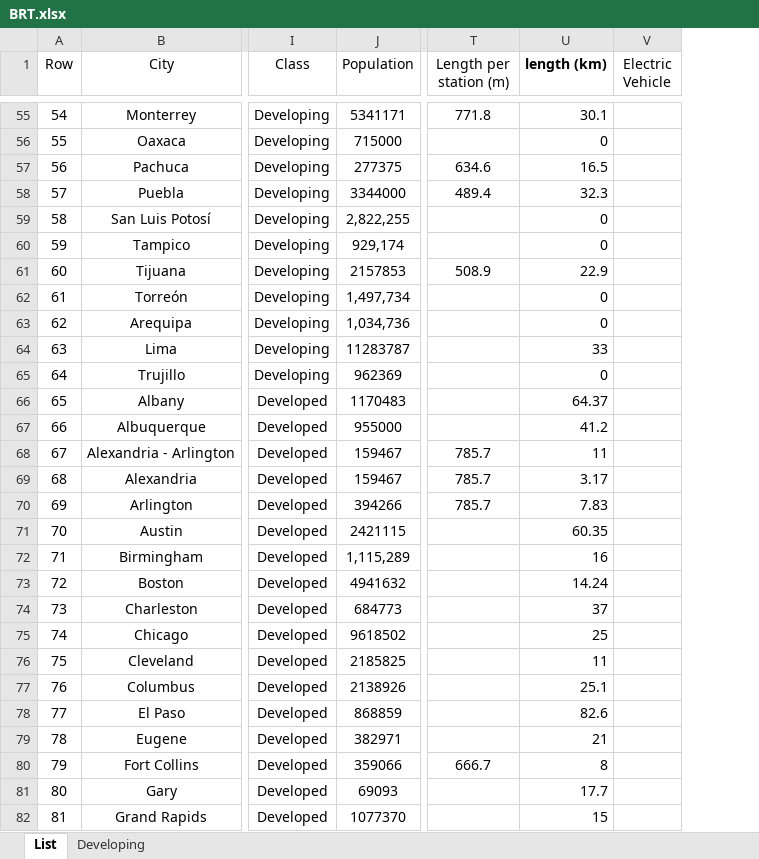
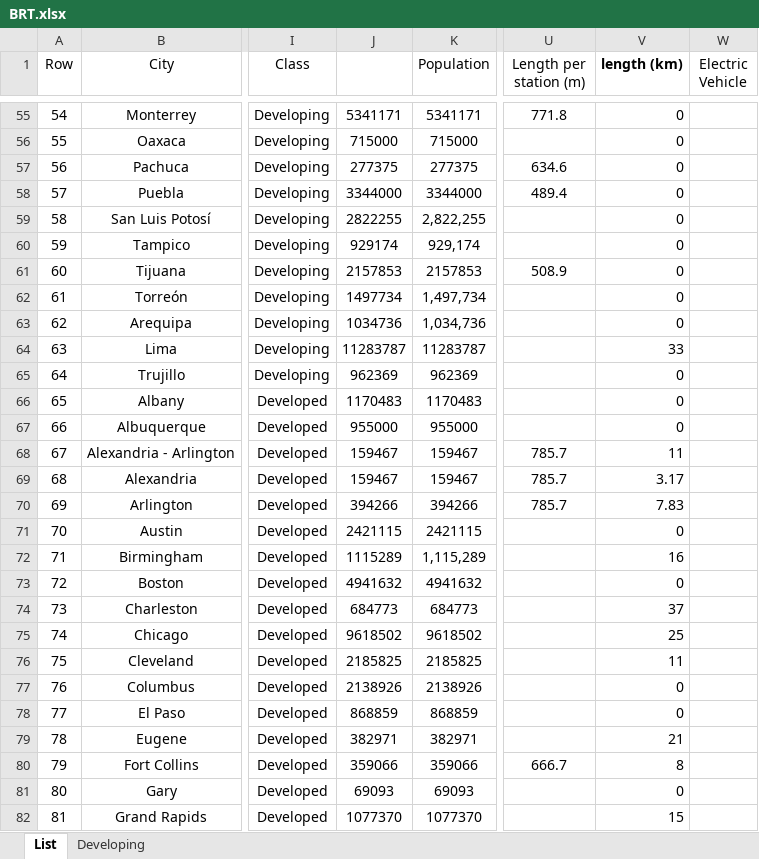
Before and after one commit to mttaherpoor/Transit-Dashboard, an Excel workbook: Datasets/BRT.xlsx, sheet List, drawn as a sheet; only a part is shown, gaps mark what is left out; values as stored, in another font and other column widths than the file's, no borders; addresses are those after the commit; the diff covers the shown part only; the diff names each change by its address in the sheet, - before the commit and + after, or states it on an @@ line.

```diff
--- a/Datasets/BRT.xlsx (sheet List)
+++ b/Datasets/BRT.xlsx (sheet List)
+column J, rows 55-82: 5341171 | 715000 | 277375 | 3344000 | 2822255 | 929174 | 2157853 | 1497734 | 1034736 | 11283787 | 962369 | 1170483 | 955000 | 159467 | 159467 | 394266 | 2421115 | 1115289 | 4941632 | 684773 | 9618502 | 2185825 | 2138926 | 868859 | 382971 | 359066 | 69093 | 1077370
-V55 (length (km)): 30.1
+V55 (length (km)): 0
-V57 (length (km)): 16.5
+V57 (length (km)): 0
-V58 (length (km)): 32.3
+V58 (length (km)): 0
-V61 (length (km)): 22.9
+V61 (length (km)): 0
-V66 (length (km)): 64.37
+V66 (length (km)): 0
-V67 (length (km)): 41.2
+V67 (length (km)): 0
-V71 (length (km)): 60.35
+V71 (length (km)): 0
-V73 (length (km)): 14.24
+V73 (length (km)): 0
-V77 (length (km)): 25.1
+V77 (length (km)): 0
-V78 (length (km)): 82.6
+V78 (length (km)): 0
-V81 (length (km)): 17.7
+V81 (length (km)): 0
```
Also changed, not shown: 93 edited cells elsewhere in this sheet, formulas that keep their value.
